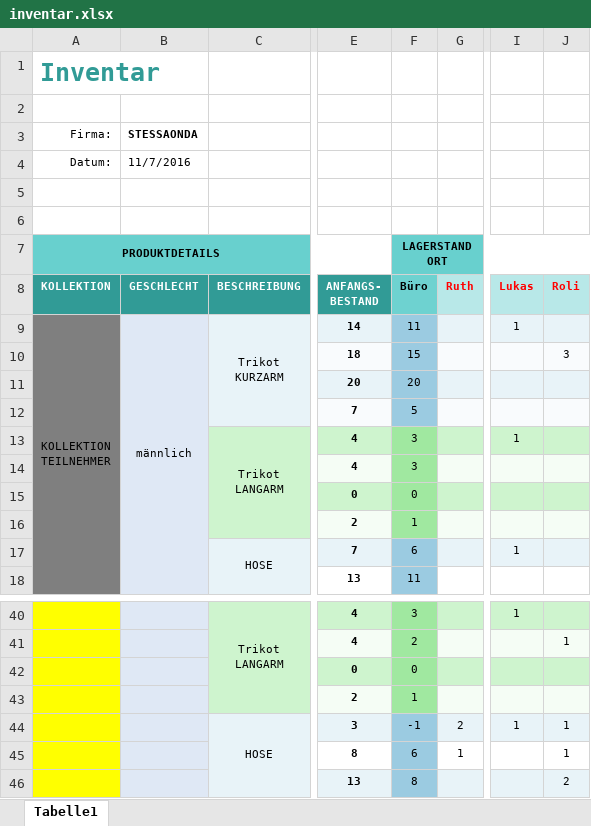
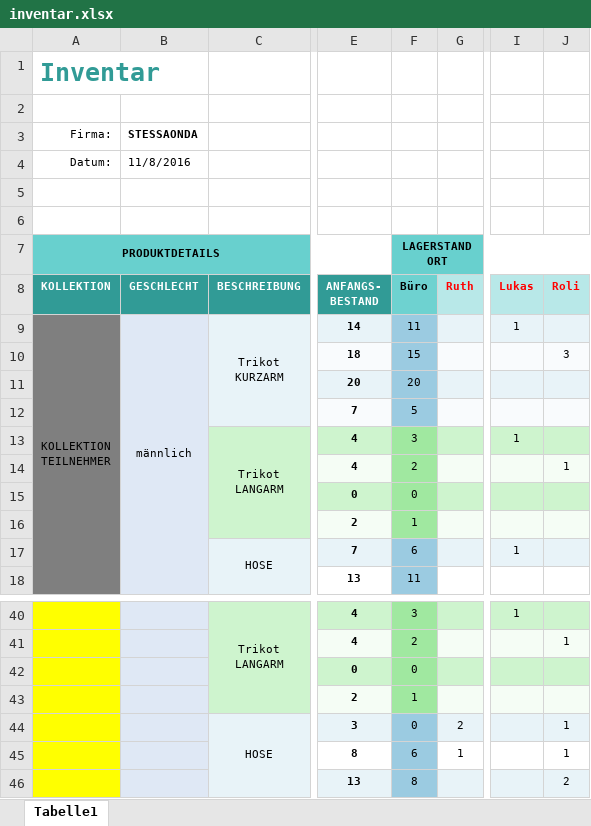
Before and after one commit to xandi37einhalb/CA, an Excel workbook: 2017 Reisen/inventar.xlsx, sheet Tabelle1, drawn as a sheet; only a part is shown, gaps mark what is left out; values as stored, in another font and other column widths than the file's, no borders; charts and pictures not drawn; the diff names each change by its address in the sheet, - before the commit and + after, or states it on an @@ line.

Commit message:
korrekturen, Roli - Lukas

```diff
--- a/2017 Reisen/inventar.xlsx (sheet Tabelle1)
+++ b/2017 Reisen/inventar.xlsx (sheet Tabelle1)
-B4: 11/7/2016
+B4: 11/8/2016
-F14 (LAGERSTANDORT): 3
+F14 (LAGERSTANDORT): 2
-J14: (empty)
+J14: 1
-F44 (LAGERSTANDORT): -1
+F44 (LAGERSTANDORT): 0
-I44: 1
+I44: (empty)
```
Also changed, not shown: charts or pictures.
